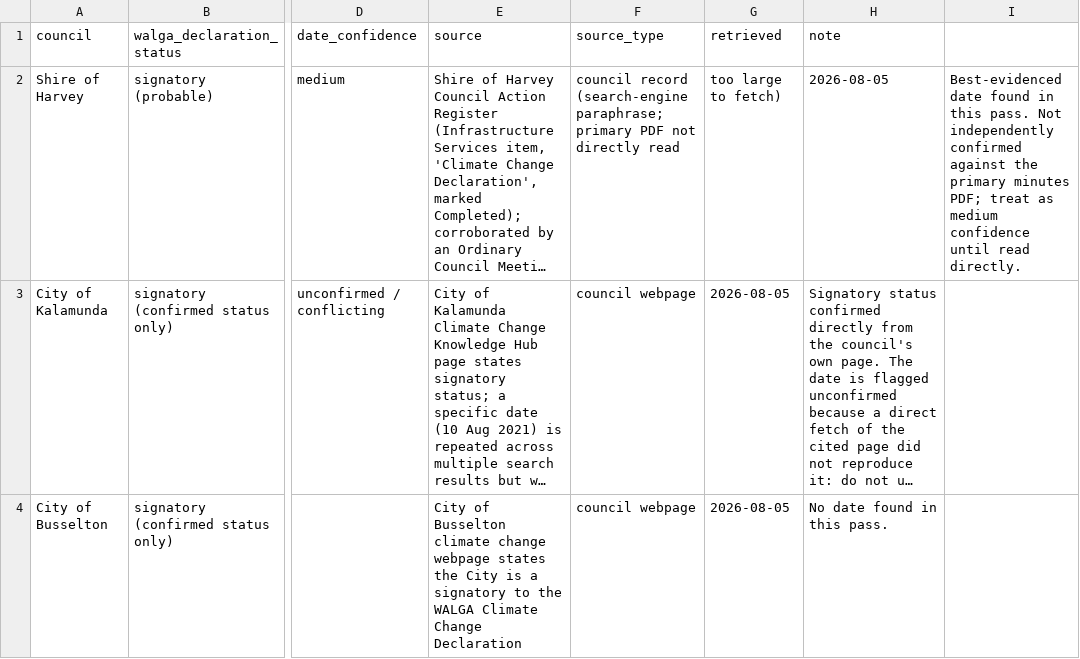
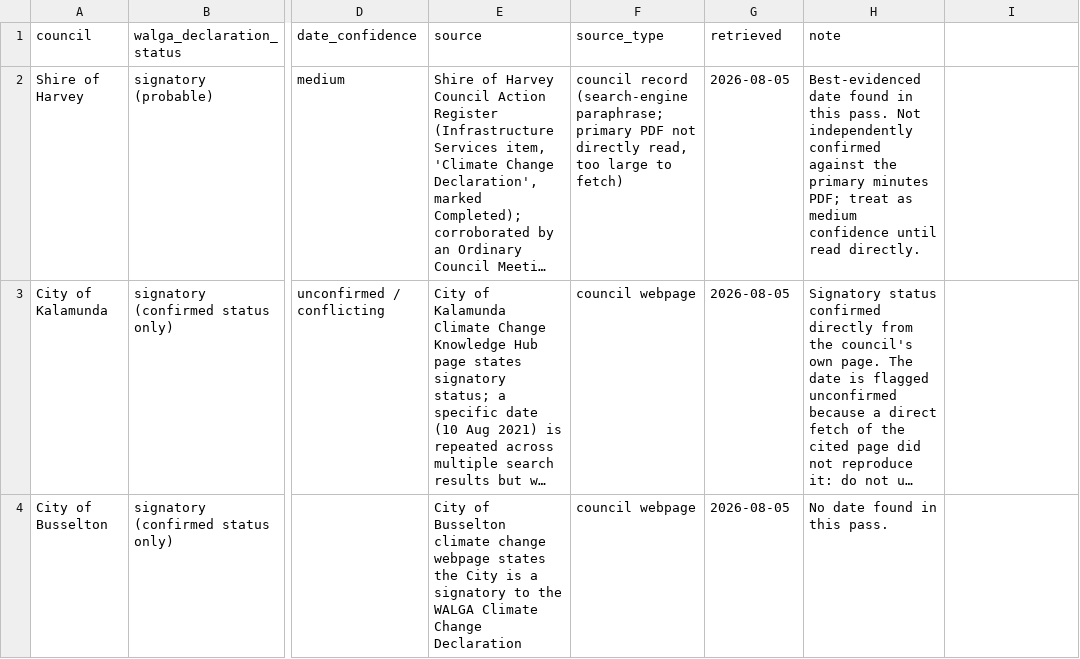
Before and after one commit to lumbalumbaputih/adhi-climate, a CSV file: wa-councils-walga-climate/data/signatory-sample.csv, drawn as a sheet; only a part is shown, gaps mark what is left out; long unchanged cells end in …; the diff covers the shown part only; the diff names each change by its address in the sheet, - before the commit and + after, or states it on an @@ line.

```diff
--- a/wa-councils-walga-climate/data/signatory-sample.csv
+++ b/wa-councils-walga-climate/data/signatory-sample.csv
-F2 (source_type): …not directly read
+F2 (source_type): …not directly read, too large to fetch)
-G2 (retrieved): too large to fetch)
+G2 (retrieved): 2026-08-05
-H2 (note): 2026-08-05
+H2 (note): Best-evidenced date found in this pass. Not independently confirmed against the primary minutes PDF; treat as medium confidence until read directly.
-I2: Best-evidenced date found in this pass. Not independently confirmed against the primary minutes PDF; treat as medium confidence until read directly.
+I2: (empty)
```
Also changed, not shown: 12 edited cells elsewhere in this file, 4 other files.
